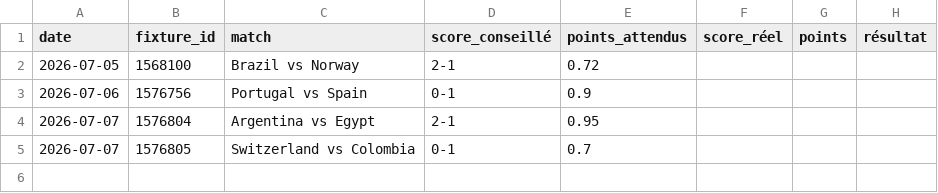
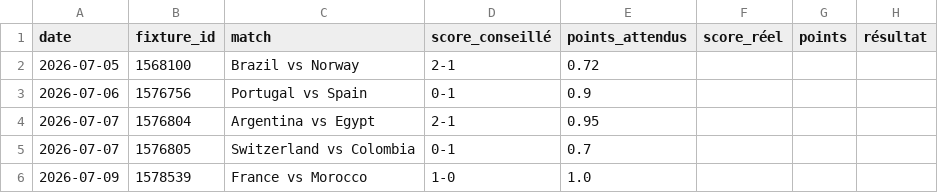
Before and after one commit to aleksabratic/football-agent, a CSV file: mpp_history.csv, drawn as a sheet; the diff names each change by its address in the sheet, - before the commit and + after, or states it on an @@ line.

```diff
--- a/mpp_history.csv
+++ b/mpp_history.csv
+row 6: 2026-07-09 | 1578539 | France vs Morocco | 1-0 | 1.0
```
